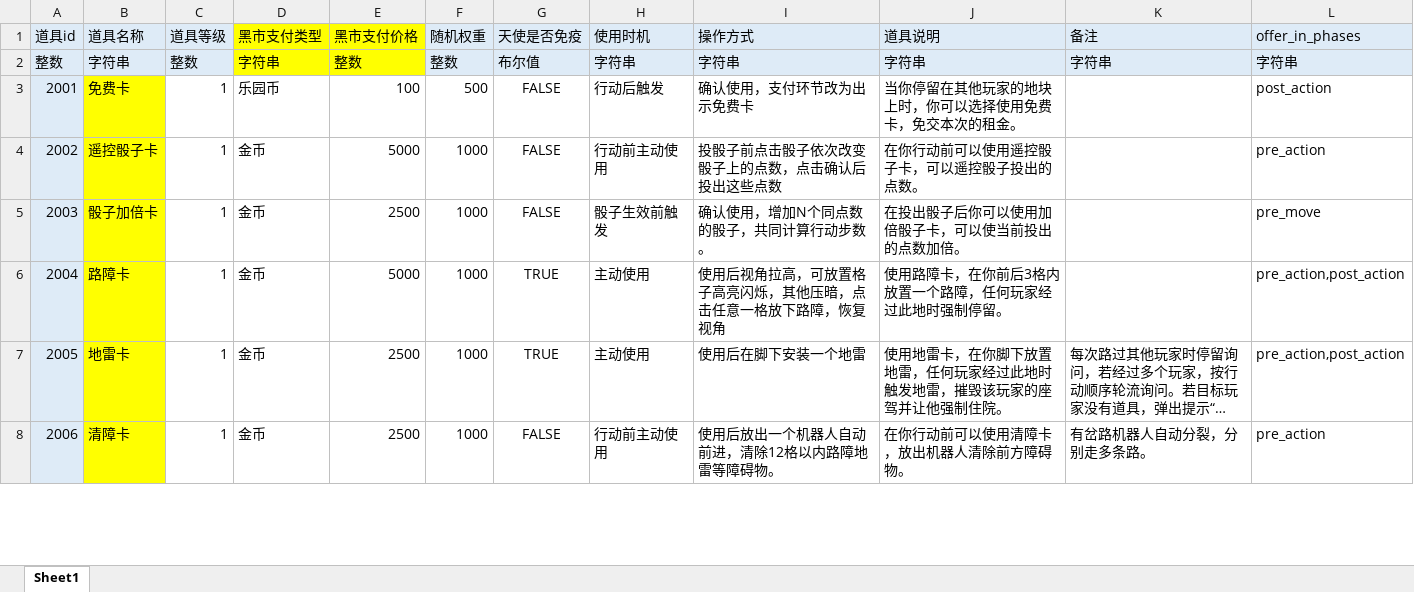
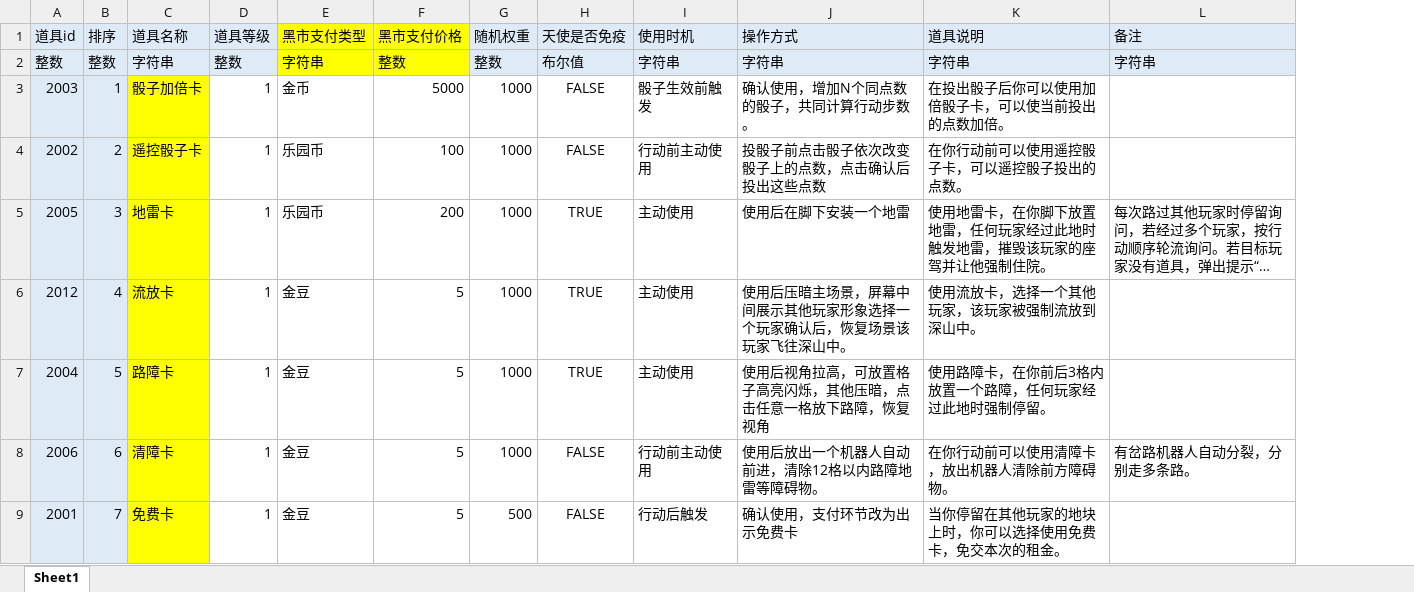
Before and after one commit to TLOBillyQ/monopoly, an Excel workbook: docs/product/design-source/蛋仔--大富翁--道具表.xlsx, sheet Sheet1, drawn as a sheet; only a part is shown; long unchanged cells end in …; values as stored, in another font and other column widths than the file's, no borders; removed rows and columns are numbered as before the commit, all else as after; the diff covers the shown part only; the diff names each change by its address in the sheet, - before the commit and + after, or states it on an @@ line.

Commit message:
docs: sync design source tables and planning docs

```diff
--- a/docs/product/design-source/蛋仔--大富翁--道具表.xlsx (sheet Sheet1)
+++ b/docs/product/design-source/蛋仔--大富翁--道具表.xlsx (sheet Sheet1)
+column B (排序), rows 2-3: 整数 | 1; row 5: 3; row 8: 6
-column L (offer_in_phases), row 2: 字符串; row 5: pre_move; rows 7-8: pre_action,post_action | pre_action
-row 3: 2001 | 免费卡 | 1 | 乐园币 | 100 | 500 | FALSE | 行动后触发 | 确认使用，支付环节改为出示免费卡 | 当你停留在其他玩家的地块上时，你可以选择使用免费卡，免交本次的租金。 |  | post_action
-row 4: 2002 | 遥控骰子卡 | 1 | 金币 | 5000 | 1000 | FALSE | 行动前主动使用 | 投骰子前点击骰子依次改变骰子上的点数，点击确认后投出这些点数 | 在你行动前可以使用遥控骰子卡，可以遥控骰子投出的点数。 |  | pre_action
-F3 (黑市支付价格): 2500
+F3 (黑市支付价格): 5000
-row 6: 2004 | 路障卡 | 1 | 金币 | 5000 | 1000 | TRUE | 主动使用 | 使用后视角拉高，可放置格子高亮闪烁，其他压暗，点击任意一格放下路障，恢复视角 | 使用路障卡，在你前后3格内放置一个路障，任何玩家经过此地时强制停留。 |  | pre_action,post_action
+row 4: 2002 | 2 | 遥控骰子卡 | 1 | 乐园币 | 100 | 1000 | FALSE | 行动前主动使用 | 投骰子前点击骰子依次改变骰子上的点数，点击确认后投出这些点数 | 在你行动前可以使用遥控骰子卡，可以遥控骰子投出的点数。
-E5 (黑市支付类型): 金币
+E5 (黑市支付类型): 乐园币
-F5 (黑市支付价格): 2500
+F5 (黑市支付价格): 200
+row 6: 2012 | 4 | 流放卡 | 1 | 金豆 | 5 | 1000 | TRUE | 主动使用 | 使用后压暗主场景，屏幕中间展示其他玩家形象选择一个玩家确认后，恢复场景该玩家飞往深山中。 | 使用流放卡，选择一个其他玩家，该玩家被强制流放到深山中。
+row 7: 2004 | 5 | 路障卡 | 1 | 金豆 | 5 | 1000 | TRUE | 主动使用 | 使用后视角拉高，可放置格子高亮闪烁，其他压暗，点击任意一格放下路障，恢复视角 | 使用路障卡，在你前后3格内放置一个路障，任何玩家经过此地时强制停留。
-E8 (黑市支付类型): 金币
+E8 (黑市支付类型): 金豆
-F8 (黑市支付价格): 2500
+F8 (黑市支付价格): 5
+row 9: 2001 | 7 | 免费卡 | 1 | 金豆 | 5 | 500 | FALSE | 行动后触发 | 确认使用，支付环节改为出示免费卡 | 当你停留在其他玩家的地块上时，你可以选择使用免费卡，免交本次的租金。
```
Also changed, not shown: 5 added rows, 6 removed rows, 13 edited cells and cell formats elsewhere in this sheet, 1 other file.
